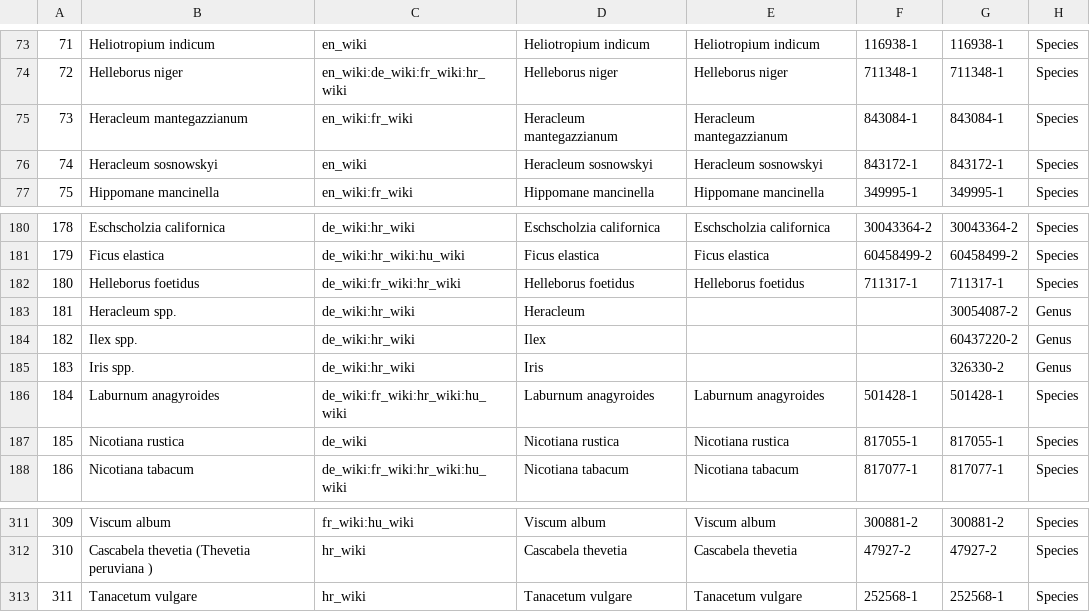
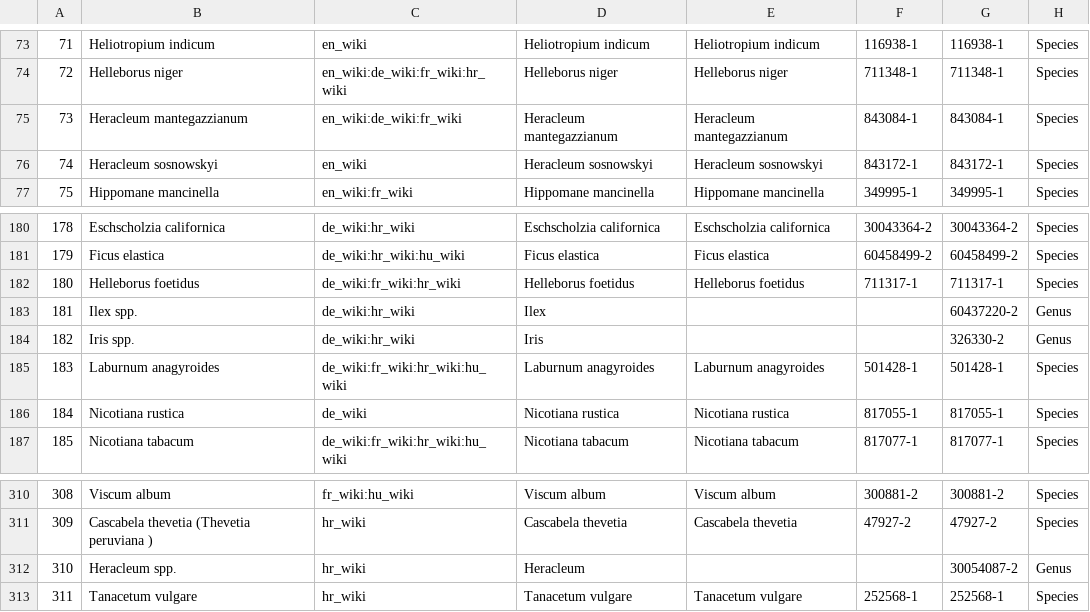
Before and after one commit to alrichardbollans/apocynaceae_rubiaceae_traits, a CSV file: poison_vars/temp_outputs/wiki_poisons_accepted.csv, drawn as a sheet; only a part is shown, gaps mark what is left out; removed rows and columns are numbered as before the commit, all else as after; the diff names each change by its address in the sheet, - before the commit and + after, or states it on an @@ line.

Commit message:
Finalise wiki search

```diff
--- a/poison_vars/temp_outputs/wiki_poisons_accepted.csv
+++ b/poison_vars/temp_outputs/wiki_poisons_accepted.csv
-C75: en_wiki:fr_wiki
+C75: en_wiki:de_wiki:fr_wiki
-row 183: 181 | Heracleum spp. | de_wiki:hr_wiki | Heracleum |  |  | 30054087-2 | Genus
@@ column A renumbered between rows 183 and 311 @@
+row 312: 310 | Heracleum spp. | hr_wiki | Heracleum |  |  | 30054087-2 | Genus
```
